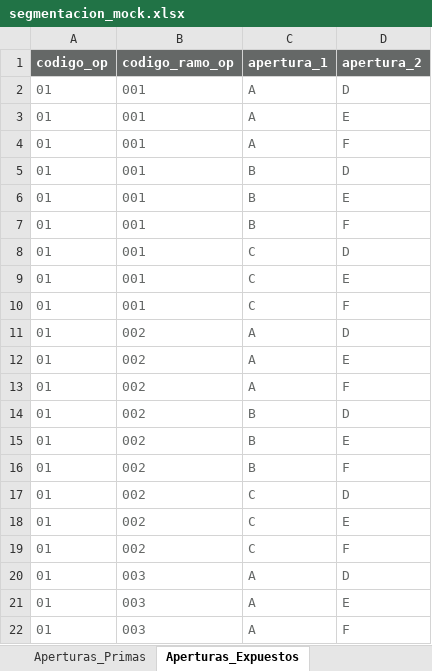
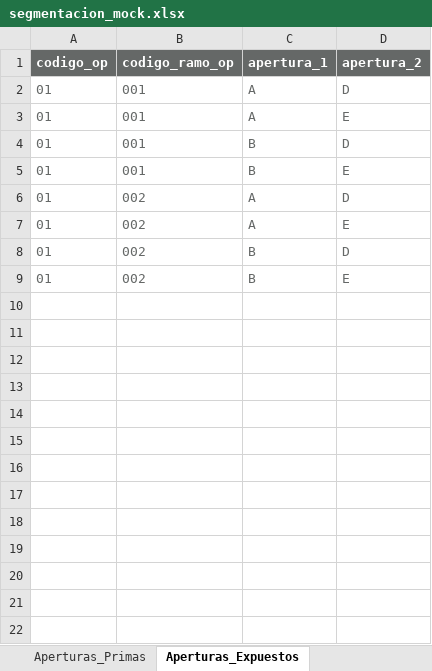
Before and after one commit to sebastobone/app-analisis-siniestralidad, an Excel workbook: data/segmentacion_mock.xlsx, sheet Aperturas_Expuestos, drawn as a sheet; only a part is shown; values as stored, in another font and other column widths than the file's, no borders; the diff covers the shown part only; the diff names each change by its address in the sheet, - before the commit and + after, or states it on an @@ line.

```diff
--- a/data/segmentacion_mock.xlsx (sheet Aperturas_Expuestos)
+++ b/data/segmentacion_mock.xlsx (sheet Aperturas_Expuestos)
-row 4: 01 | 001 | A | F
-row 7: 01 | 001 | B | F
-row 8: 01 | 001 | C | D
-row 9: 01 | 001 | C | E
-row 10: 01 | 001 | C | F
-row 13: 01 | 002 | A | F
-row 16: 01 | 002 | B | F
-row 17: 01 | 002 | C | D
-row 18: 01 | 002 | C | E
-row 19: 01 | 002 | C | F
-row 20: 01 | 003 | A | D
-row 21: 01 | 003 | A | E
-row 22: 01 | 003 | A | F
```
Also changed, not shown: 33 removed rows elsewhere in this sheet, sheet Aperturas_Siniestros, sheet Aperturas_Primas, formulas that keep their value, 5 other files.
